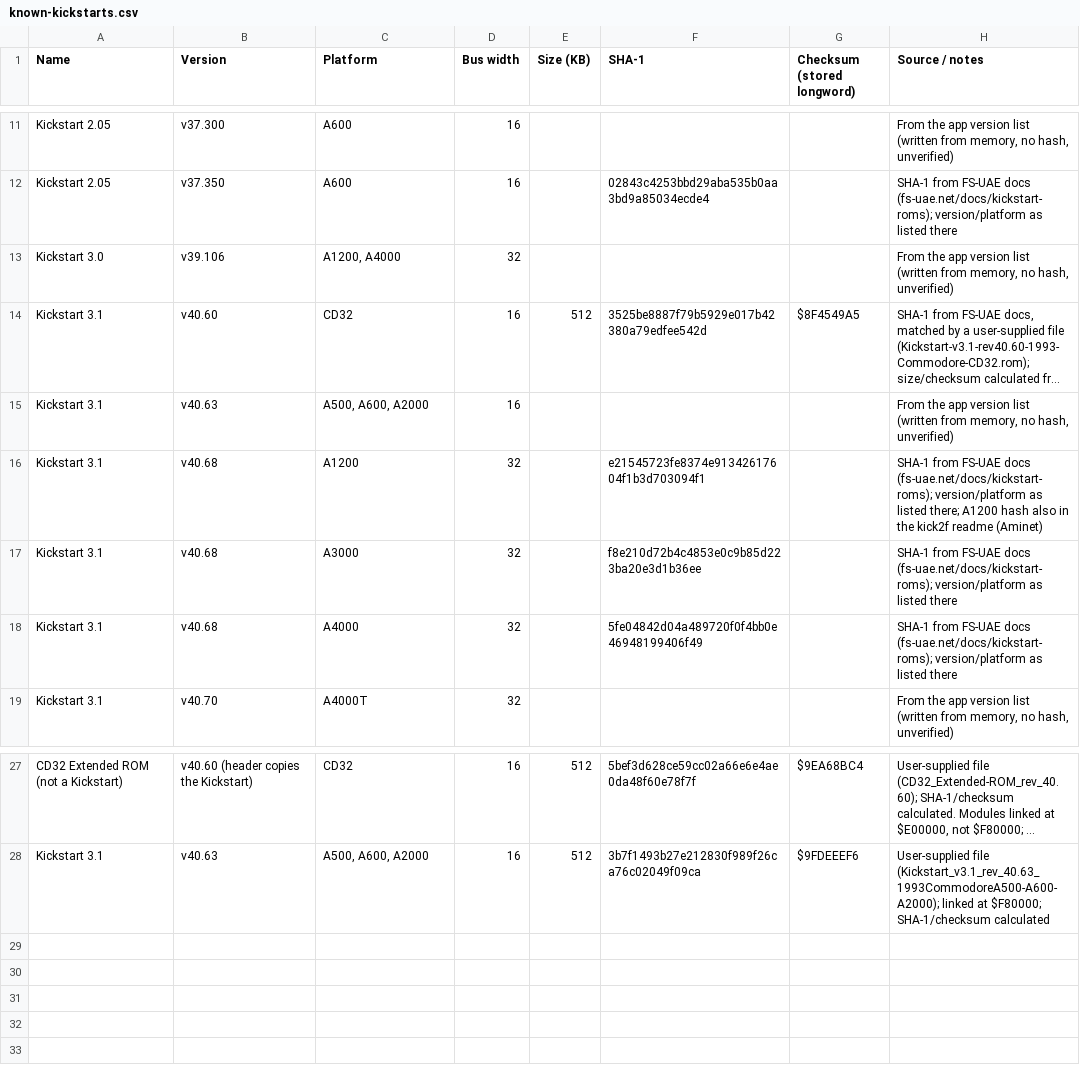
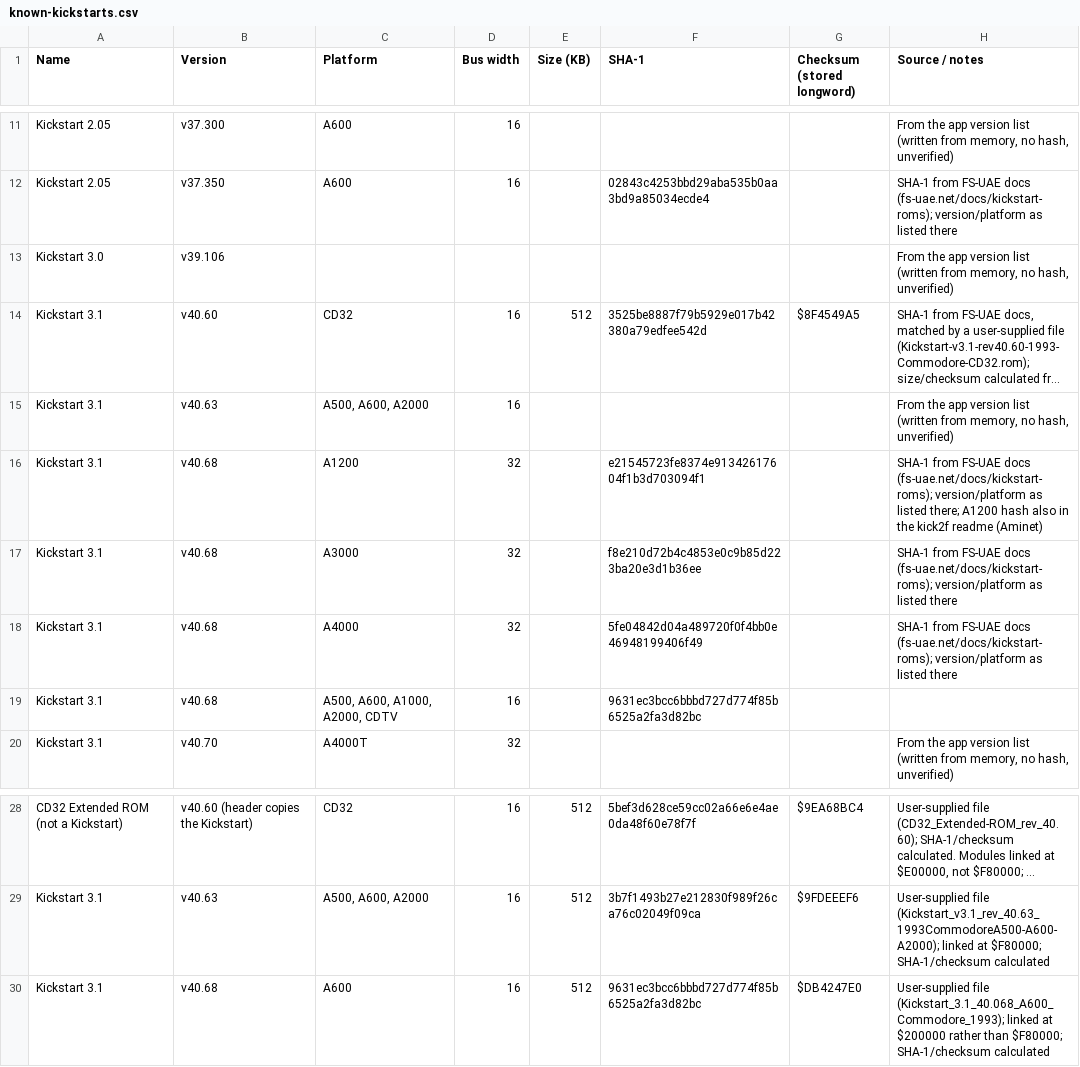
Before and after one commit to thepillock/kicktart, a CSV file: known-kickstarts.csv, drawn as a sheet; only a part is shown, gaps mark what is left out; long unchanged cells end in …; the diff names each change by its address in the sheet, - before the commit and + after, or states it on an @@ line.

```diff
--- a/known-kickstarts.csv
+++ b/known-kickstarts.csv
-C13 (Platform): A1200, A4000
+C13 (Platform): (empty)
-D13 (Bus width): 32
+D13 (Bus width): (empty)
+row 19: Kickstart 3.1 | v40.68 | A500, A600, A1000, A2000, CDTV | 16 |  | 9631ec3bcc6bbbd727d774f85b6525a2fa3d82bc
+row 30: Kickstart 3.1 | v40.68 | A600 | 16 | 512 | 9631ec3bcc6bbbd727d774f85b6525a2fa3d82bc | $DB4247E0 | User-supplied file (Kickstart_3.1_40.068_A600_Commodore_1993); linked at $200000 rather than $F80000; SHA-1/checksum calculated
```
Also changed, not shown: 1 other file.
